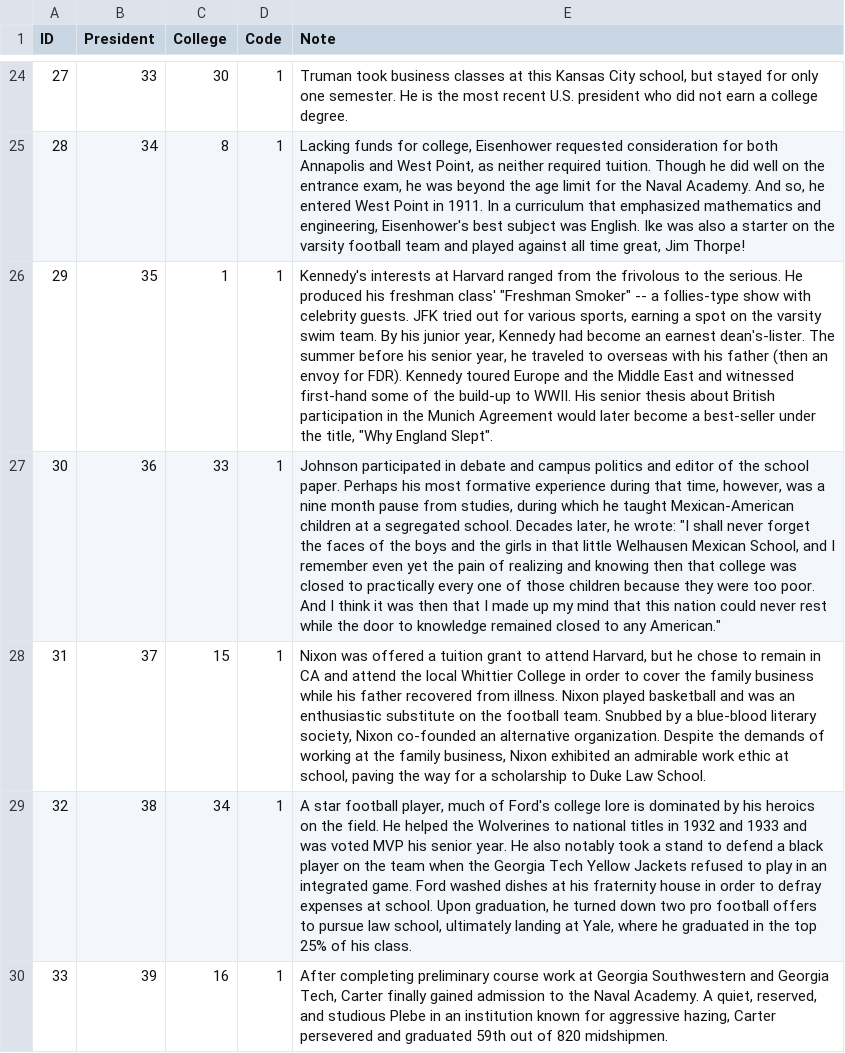
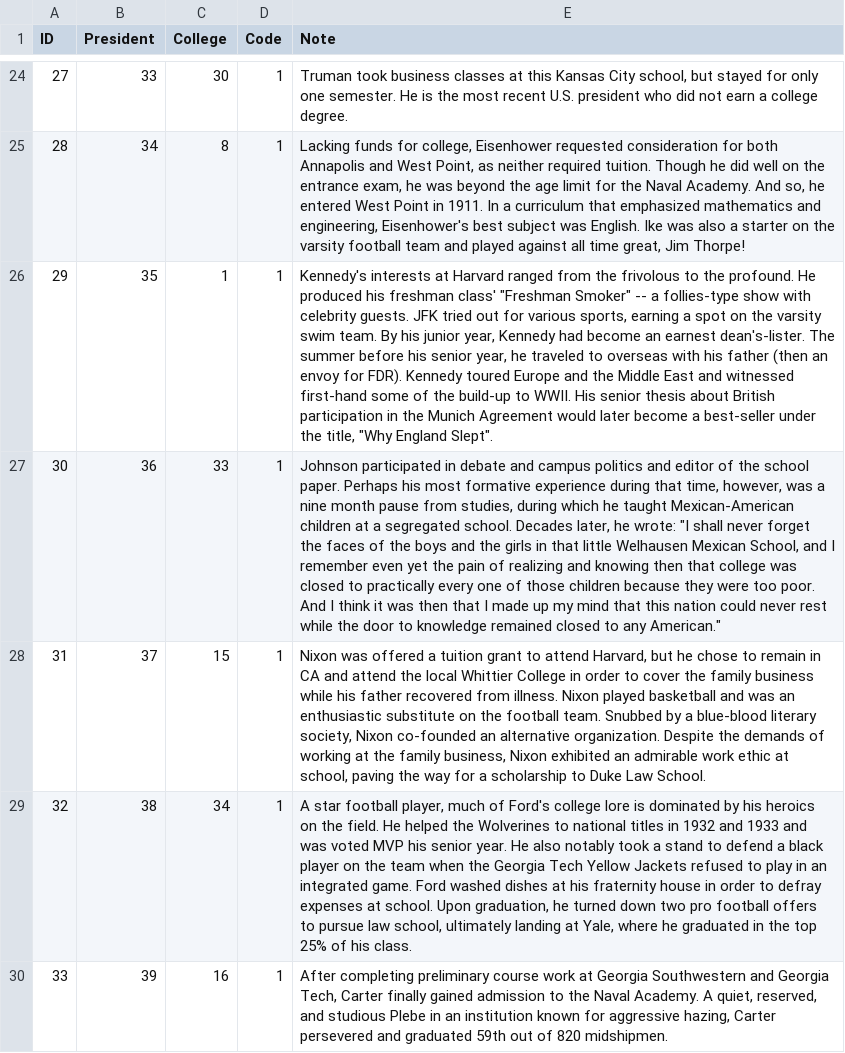
Before and after one commit to campaigncollege/presidential-colleges, a CSV file: data/relationships.csv, drawn as a sheet; only a part is shown, gaps mark what is left out; the diff names each change by its address in the sheet, - before the commit and + after, or states it on an @@ line.

Commit message:
words

```diff
--- a/data/relationships.csv
+++ b/data/relationships.csv
-E26 (Note): …to the serious. He produced…
+E26 (Note): …to the profound. He produced…
```
